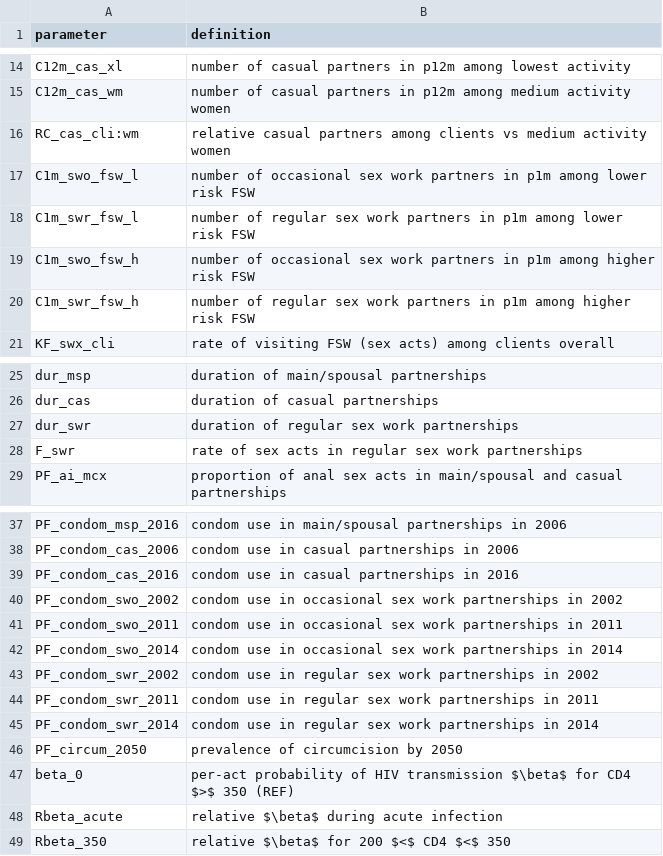
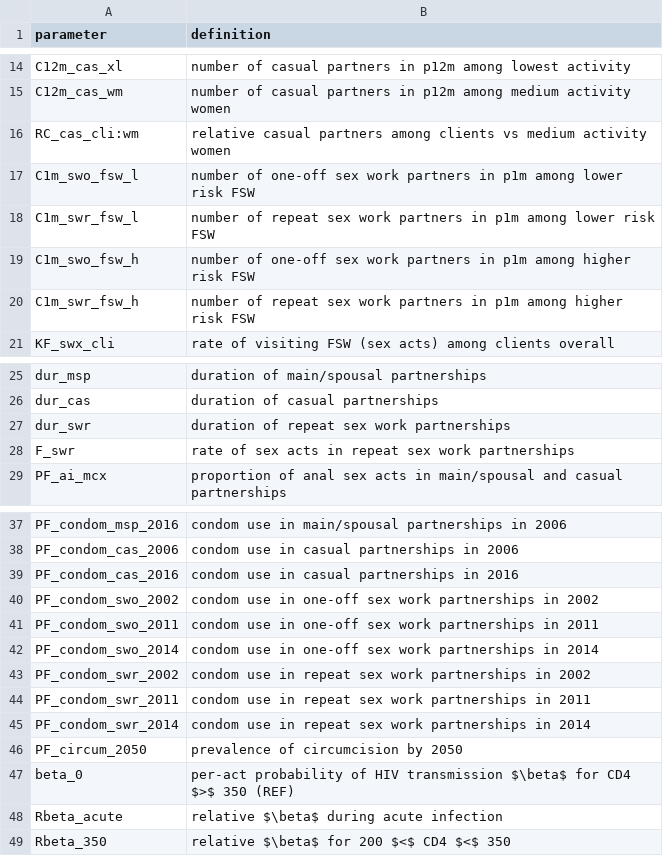
Before and after one commit to mishra-lab/hiv-model-eswatini, a CSV file: code/params/tab/par.defs.csv, drawn as a sheet; only a part is shown, gaps mark what is left out.

Commit message:
all: rename sex work occasional -> one-off & regular -> repeat

```diff
--- a/code/params/tab/par.defs.csv
+++ b/code/params/tab/par.defs.csv
@@ -16,6 +16,6 @@ C12m_cas_wm,        number of casual partners in p12m among medium activity wome
 RC_cas_cli:wm,      relative casual partners among clients vs medium activity women
-C1m_swo_fsw_l,      number of occasional sex work partners in p1m among lower risk FSW
-C1m_swr_fsw_l,      number of regular sex work partners in p1m among lower risk FSW
-C1m_swo_fsw_h,      number of occasional sex work partners in p1m among higher risk FSW
-C1m_swr_fsw_h,      number of regular sex work partners in p1m among higher risk FSW
+C1m_swo_fsw_l,      number of one-off sex work partners in p1m among lower risk FSW
+C1m_swr_fsw_l,      number of repeat sex work partners in p1m among lower risk FSW
+C1m_swo_fsw_h,      number of one-off sex work partners in p1m among higher risk FSW
+C1m_swr_fsw_h,      number of repeat sex work partners in p1m among higher risk FSW
 KF_swx_cli,         rate of visiting FSW (sex acts) among clients overall
@@ -26,4 +26,4 @@ dur_msp,            duration of main/spousal partnerships
 dur_cas,            duration of casual partnerships
-dur_swr,            duration of regular sex work partnerships
-F_swr,              rate of sex acts in regular sex work partnerships
+dur_swr,            duration of repeat sex work partnerships
+F_swr,              rate of sex acts in repeat sex work partnerships
 PF_ai_mcx,          proportion of anal sex acts in main/spousal and casual partnerships
@@ -39,8 +39,8 @@ PF_condom_cas_2006, condom use in casual partnerships in 2006
 PF_condom_cas_2016, condom use in casual partnerships in 2016
-PF_condom_swo_2002, condom use in occasional sex work partnerships in 2002
-PF_condom_swo_2011, condom use in occasional sex work partnerships in 2011
-PF_condom_swo_2014, condom use in occasional sex work partnerships in 2014
-PF_condom_swr_2002, condom use in regular sex work partnerships in 2002
-PF_condom_swr_2011, condom use in regular sex work partnerships in 2011
-PF_condom_swr_2014, condom use in regular sex work partnerships in 2014
+PF_condom_swo_2002, condom use in one-off sex work partnerships in 2002
+PF_condom_swo_2011, condom use in one-off sex work partnerships in 2011
+PF_condom_swo_2014, condom use in one-off sex work partnerships in 2014
+PF_condom_swr_2002, condom use in repeat sex work partnerships in 2002
+PF_condom_swr_2011, condom use in repeat sex work partnerships in 2011
+PF_condom_swr_2014, condom use in repeat sex work partnerships in 2014
 PF_circum_2050,     prevalence of circumcision by 2050
```
Also changed, not shown: 10 other files.
